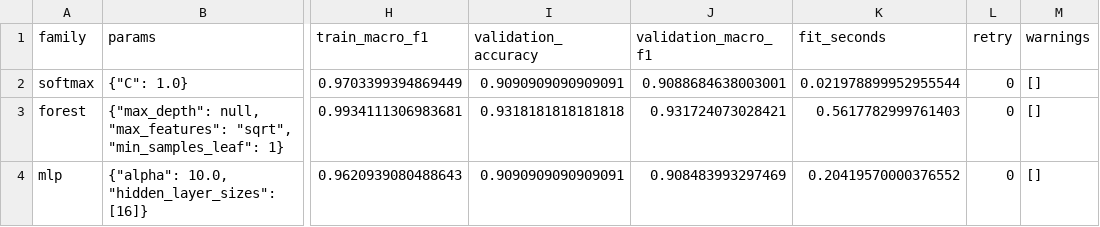
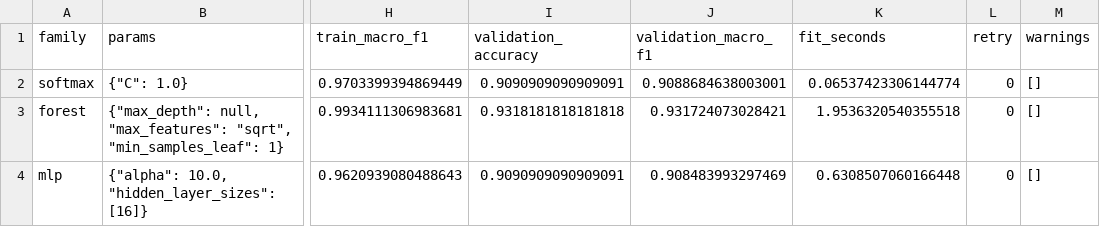
Before and after one commit to LeoTKM/CSC311_project, a CSV file: analysis/out/models/comparison.csv, drawn as a sheet; only a part is shown, gaps mark what is left out; the diff names each change by its address in the sheet, - before the commit and + after, or states it on an @@ line.

```diff
--- a/analysis/out/models/comparison.csv
+++ b/analysis/out/models/comparison.csv
-K2 (fit_seconds): 0.021978899952955544
+K2 (fit_seconds): 0.06537423306144774
-K3 (fit_seconds): 0.5617782999761403
+K3 (fit_seconds): 1.9536320540355518
-K4 (fit_seconds): 0.20419570000376552
+K4 (fit_seconds): 0.6308507060166448
```
Also changed, not shown: analysis/out/models/cv_folds.csv, analysis/out/models/cv_summary.csv, 19 other files.
